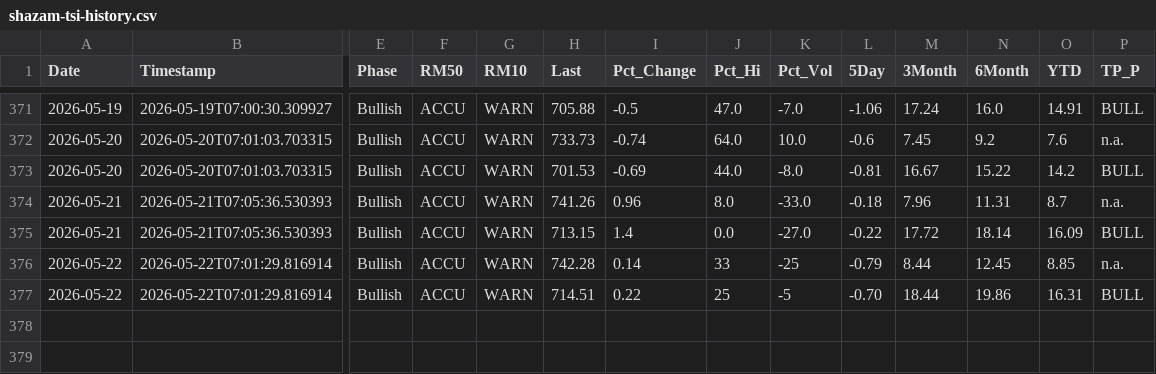
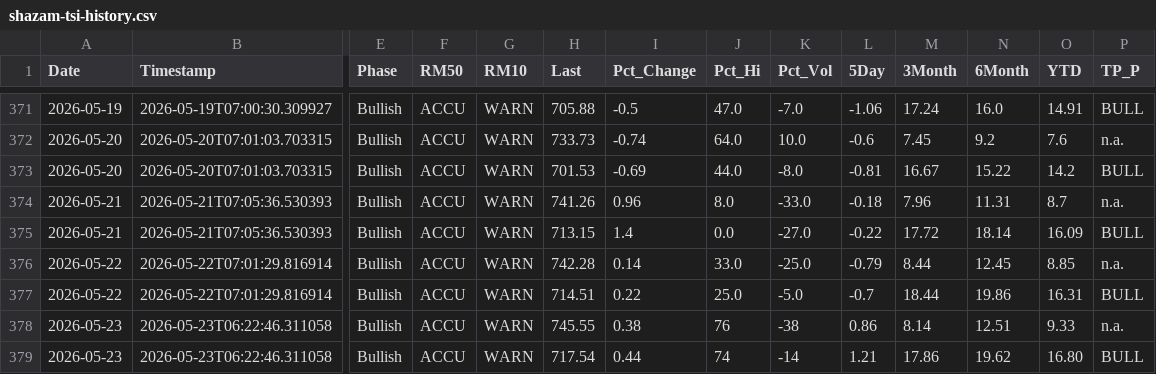
Before and after one commit to blumenty/stock-data-automation, a CSV file: data/shazam-tsi-history.csv, drawn as a sheet; only a part is shown, gaps mark what is left out; rows hold the shown columns only; the diff names each change by its address in the sheet, - before the commit and + after, or states it on an @@ line.

```diff
--- a/data/shazam-tsi-history.csv
+++ b/data/shazam-tsi-history.csv
-J376 (Pct_Hi): 33
+J376 (Pct_Hi): 33.0
-K376 (Pct_Vol): -25
+K376 (Pct_Vol): -25.0
-J377 (Pct_Hi): 25
+J377 (Pct_Hi): 25.0
-K377 (Pct_Vol): -5
+K377 (Pct_Vol): -5.0
-L377 (5Day): -0.70
+L377 (5Day): -0.7
+row 378: 2026-05-23 | 2026-05-23T06:22:46.311058 | Bullish | ACCU | WARN | 745.55 | 0.38 | 76 | -38 | 0.86 | 8.14 | 12.51 | 9.33 | n.a.
+row 379: 2026-05-23 | 2026-05-23T06:22:46.311058 | Bullish | ACCU | WARN | 717.54 | 0.44 | 74 | -14 | 1.21 | 17.86 | 19.62 | 16.80 | BULL
```
Also changed, not shown: data/Shazam-market-daily.csv, 4 other files.
